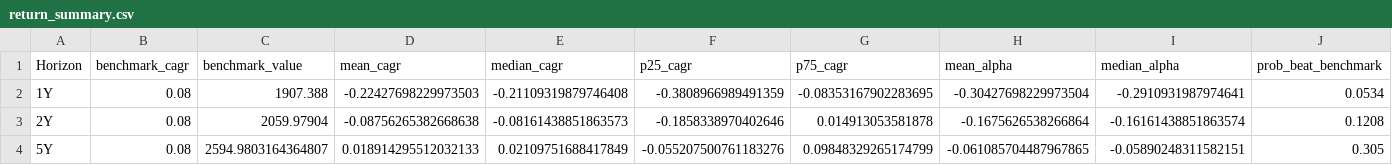
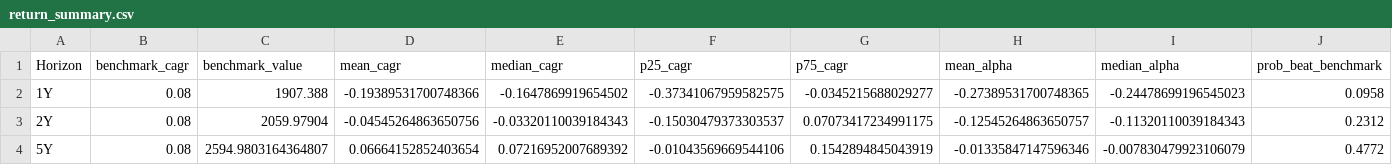
Before and after one commit to emirazimi/MNTN-Valuation-Engine, a CSV file: MELI/out/return_summary.csv, drawn as a sheet.

```diff
--- a/MELI/out/return_summary.csv
+++ b/MELI/out/return_summary.csv
@@ -1,4 +1,4 @@
 Horizon,benchmark_cagr,benchmark_value,mean_cagr,median_cagr,p25_cagr,p75_cagr,mean_alpha,median_alpha,prob_beat_benchmark
-1Y,0.08,1907.388,-0.22427698229973503,-0.21109319879746408,-0.3808966989491359,-0.08353167902283695,-0.30427698229973504,-0.2910931987974641,0.0534
-2Y,0.08,2059.97904,-0.08756265382668638,-0.08161438851863573,-0.1858338970402646,0.014913053581878,-0.1675626538266864,-0.16161438851863574,0.1208
-5Y,0.08,2594.9803164364807,0.018914295512032133,0.02109751688417849,-0.055207500761183276,0.09848329265174799,-0.061085704487967865,-0.05890248311582151,0.305
+1Y,0.08,1907.388,-0.19389531700748366,-0.1647869919654502,-0.37341067959582575,-0.0345215688029277,-0.27389531700748365,-0.24478699196545023,0.0958
+2Y,0.08,2059.97904,-0.04545264863650756,-0.03320110039184343,-0.15030479373303537,0.07073417234991175,-0.12545264863650757,-0.11320110039184343,0.2312
+5Y,0.08,2594.9803164364807,0.06664152852403654,0.07216952007689392,-0.01043569669544106,0.1542894845043919,-0.01335847147596346,-0.007830479923106079,0.4772
```
Also changed, not shown: MELI/out/ending_regime_breakdown.csv, MELI/out/horizon_valuation_summary.csv, 14 other files.
